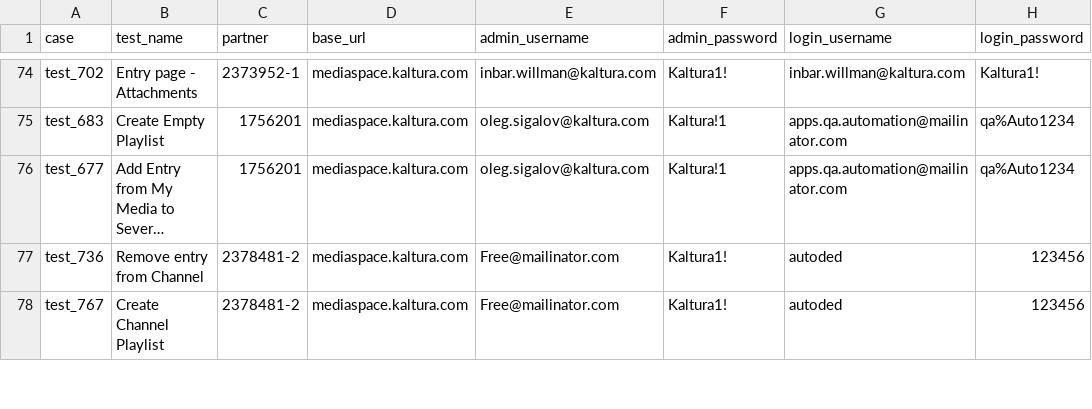
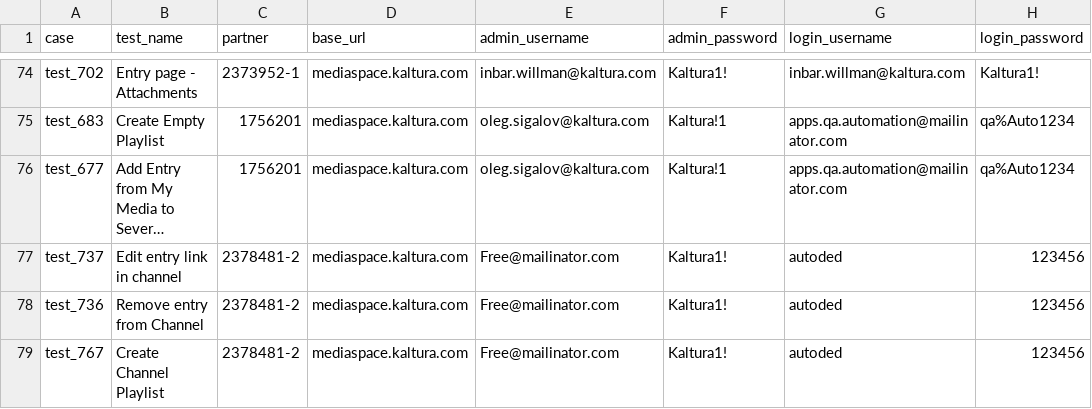
Before and after one commit to NadyaDi/kms-automation, a CSV file: web/ini/testPartnersProd.csv, drawn as a sheet; only a part is shown, gaps mark what is left out; long unchanged cells end in …; the diff names each change by its address in the sheet, - before the commit and + after, or states it on an @@ line.

```diff
--- a/web/ini/testPartnersProd.csv
+++ b/web/ini/testPartnersProd.csv
+row 77: test_737 | Edit entry link in channel | 2378481-2 | mediaspace.kaltura.com | Free@mailinator.com | Kaltura1! | autoded | 123456
```
Also changed, not shown: web/ini/testPartnersTestingNewUI.csv, web/ini/testSet.csv, 3 other files.
